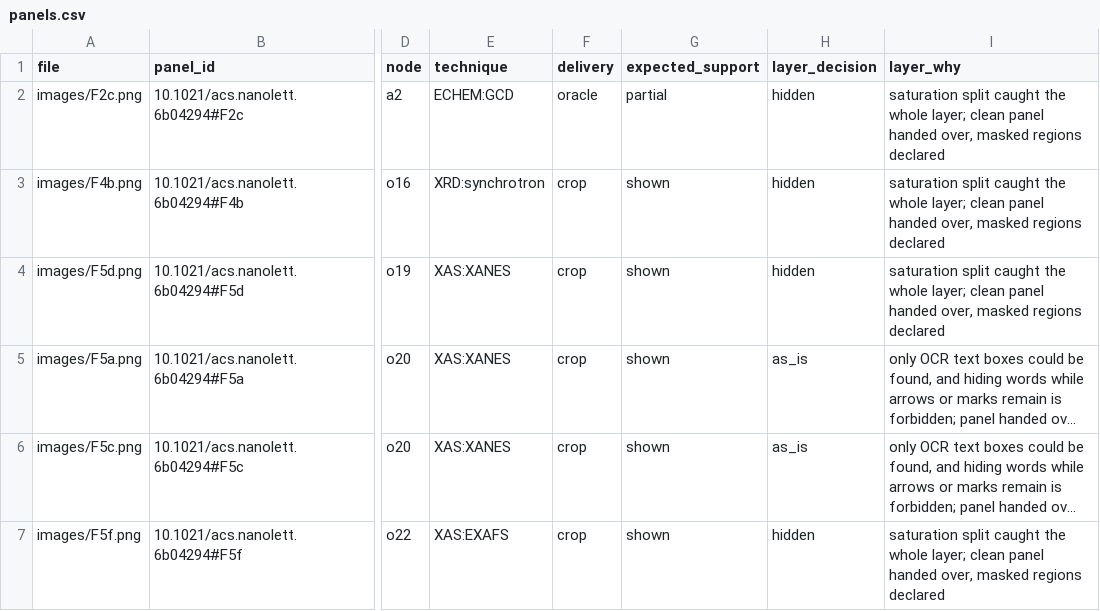
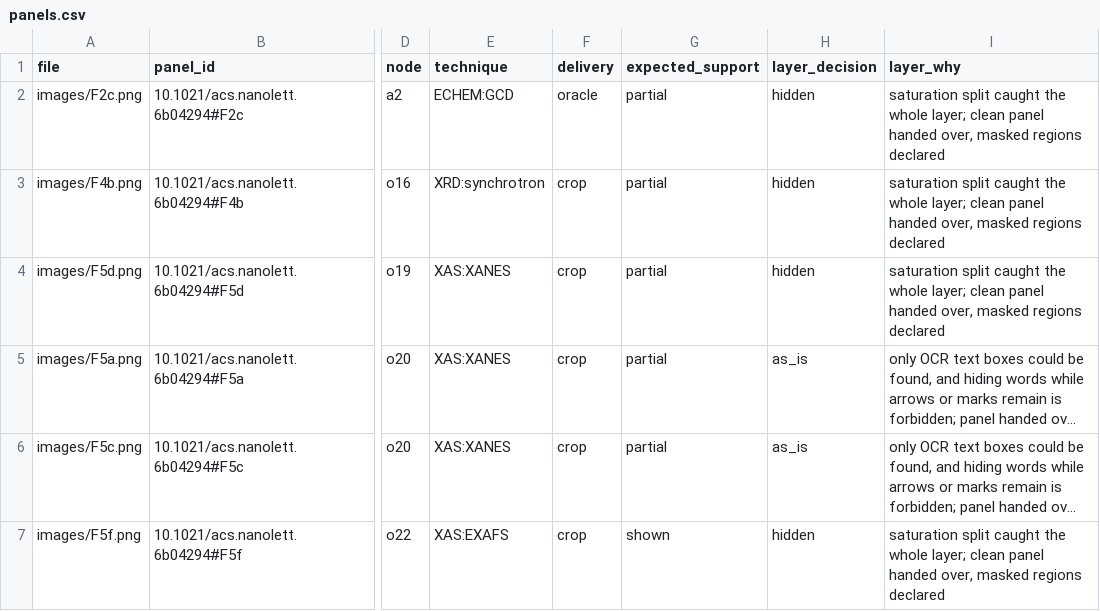
Before and after one commit to colpark/causalmat, a CSV file: results/v2/cases/Nano_Letters__10.1021_acs.nanolett.6b04294/n15/panels.csv, drawn as a sheet; only a part is shown, gaps mark what is left out; long unchanged cells end in …; the diff names each change by its address in the sheet, - before the commit and + after, or states it on an @@ line.

```diff
--- a/results/v2/cases/Nano_Letters__10.1021_acs.nanolett.6b04294/n15/panels.csv
+++ b/results/v2/cases/Nano_Letters__10.1021_acs.nanolett.6b04294/n15/panels.csv
-G3:G6 (expected_support): shown
+G3:G6 (expected_support): partial
```
Also changed, not shown: results/v2/cases/Acta_Materialia__10.1016_j.actamat.2021.116797/n11/panels.csv, results/v2/cases/Advanced_Functional_Materials__10.1002_adfm.202008088/n14/panels.csv, 43 other files.
